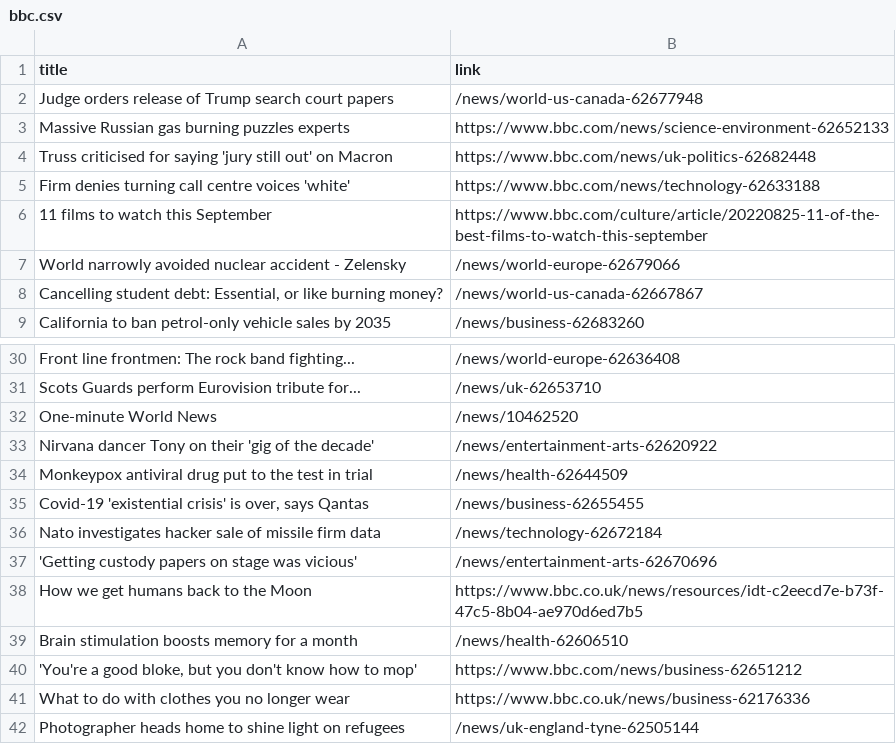
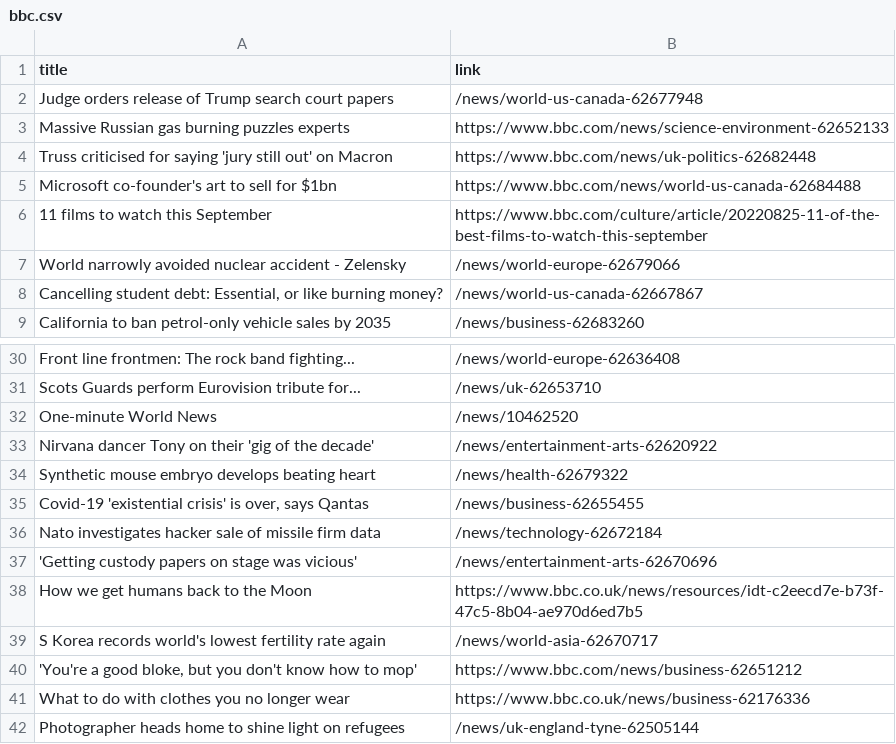
Before and after one commit to carolinaszv/automatic-scraper-bbc, a CSV file: bbc.csv, drawn as a sheet; only a part is shown, gaps mark what is left out.

```diff
--- a/bbc.csv
+++ b/bbc.csv
@@ -4,3 +4,3 @@ Massive Russian gas burning puzzles experts,https://www.bbc.com/news/science-env
 Truss criticised for saying 'jury still out' on Macron,https://www.bbc.com/news/uk-politics-62682448
-Firm denies turning call centre voices 'white',https://www.bbc.com/news/technology-62633188
+Microsoft co-founder's art to sell for $1bn,https://www.bbc.com/news/world-us-canada-62684488
 11 films to watch this September,https://www.bbc.com/culture/article/20220825-11-of-the-best-films-to-watch-this-september
@@ -33,3 +33,3 @@ One-minute World News,/news/10462520
 Nirvana dancer Tony on their 'gig of the decade',/news/entertainment-arts-62620922
-Monkeypox antiviral drug put to the test in trial,/news/health-62644509
+Synthetic mouse embryo develops beating heart,/news/health-62679322
 "Covid-19 'existential crisis' is over, says Qantas",/news/business-62655455
@@ -38,3 +38,3 @@ Nato investigates hacker sale of missile firm data,/news/technology-62672184
 How we get humans back to the Moon,https://www.bbc.co.uk/news/resources/idt-c2eecd7e-b73f-47c5-8b04-ae970d6ed7b5
-Brain stimulation boosts memory for a month,/news/health-62606510
+S Korea records world's lowest fertility rate again,/news/world-asia-62670717
 "'You're a good bloke, but you don't know how to mop'",https://www.bbc.com/news/business-62651212
```
